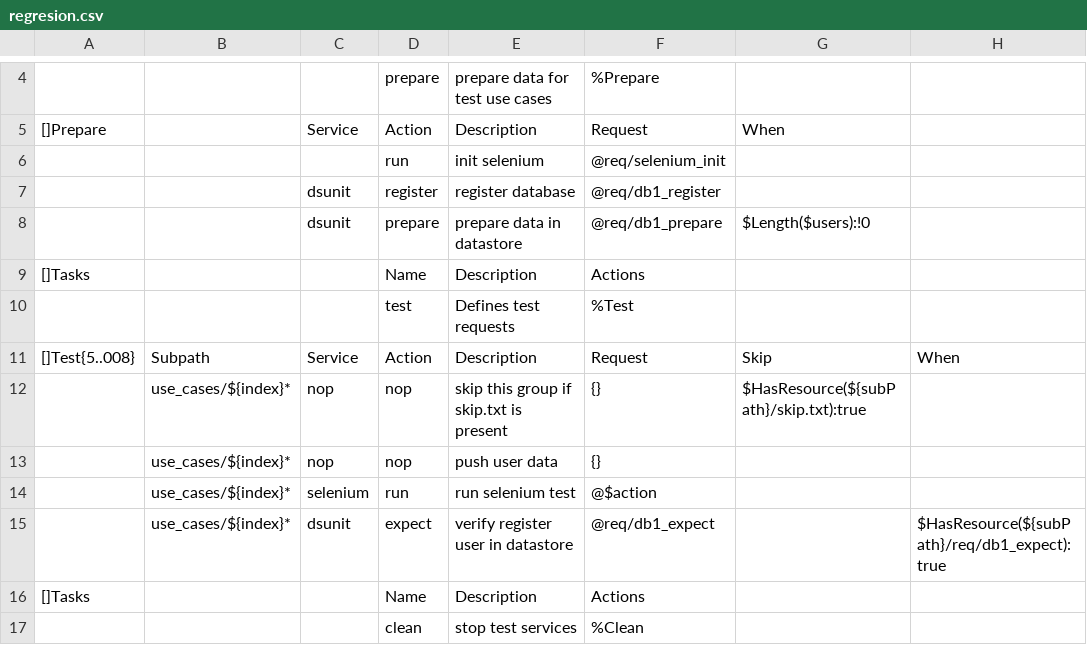
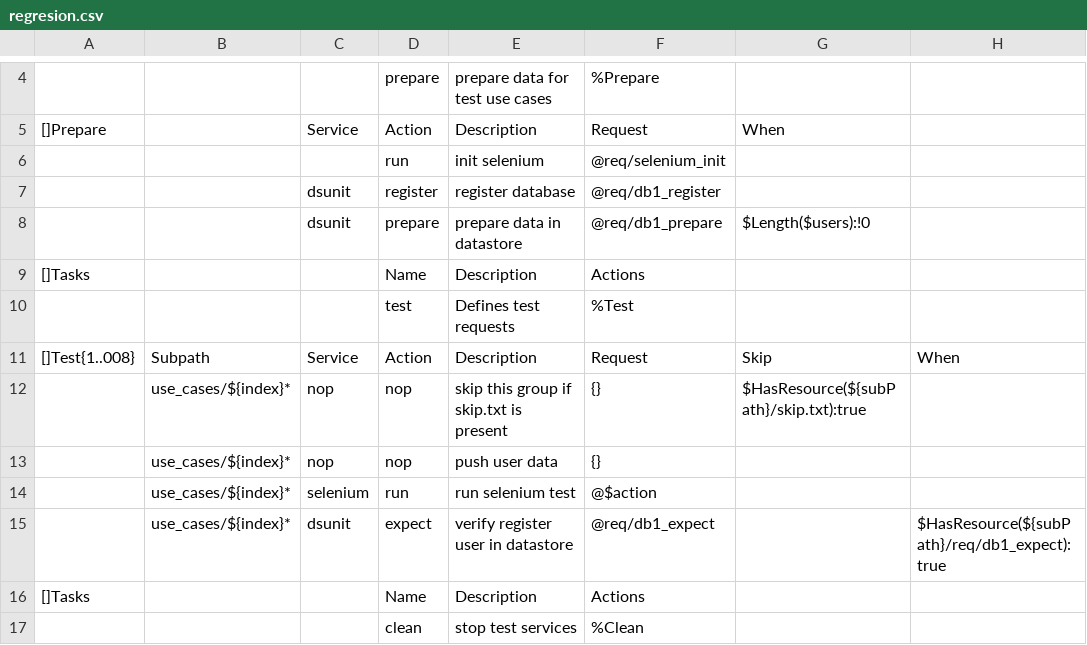
Before and after one commit to viant/endly, a CSV file: example/ui/sso/endly/regresion/regresion.csv, drawn as a sheet; only a part is shown, gaps mark what is left out; the diff names each change by its address in the sheet, - before the commit and + after, or states it on an @@ line.

Commit message:
refactor ui SSO test, updated reporter event validation matching

```diff
--- a/example/ui/sso/endly/regresion/regresion.csv
+++ b/example/ui/sso/endly/regresion/regresion.csv
-A11: []Test{5..008}
+A11: []Test{1..008}
```
Also changed, not shown: 18 other files.
